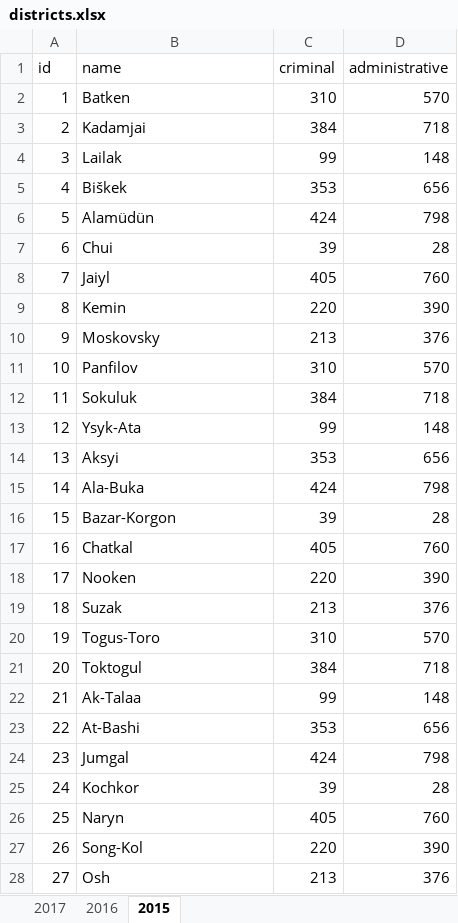
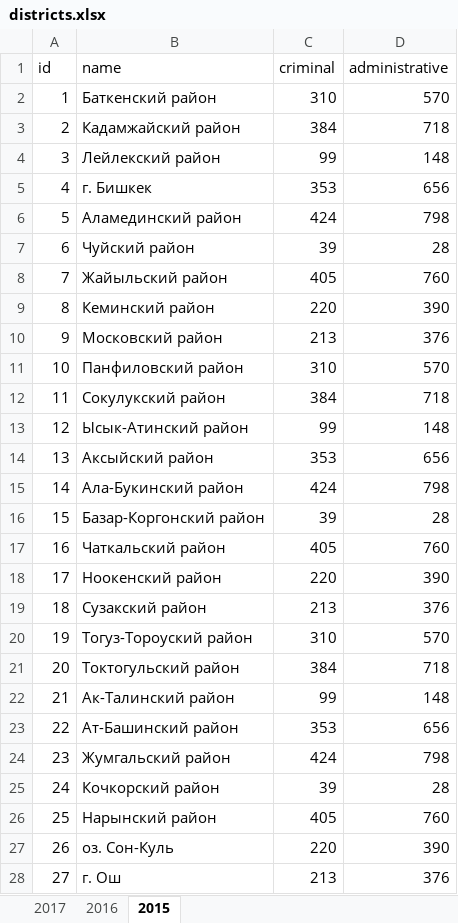
Before and after one commit to jasonaddie/Court-Map, an Excel workbook: data/districts.xlsx, sheet 2015, drawn as a sheet; only a part is shown; values as stored, in another font and other column widths than the file's, no borders; the diff covers the shown part only; the diff names each change by its address in the sheet, - before the commit and + after, or states it on an @@ line.

Commit message:
updated shape names

```diff
--- a/data/districts.xlsx (sheet 2015)
+++ b/data/districts.xlsx (sheet 2015)
-B2 (name): Batken
+B2 (name): Баткенский район
-B3 (name): Kadamjai
+B3 (name): Кадамжайский район
-B4 (name): Lailak
+B4 (name): Лейлекский район
-B5 (name): Biškek
+B5 (name): г. Бишкек
-B6 (name): Alamüdün
+B6 (name): Аламединский район
-B7 (name): Chui
+B7 (name): Чуйский район
-B8 (name): Jaiyl
+B8 (name): Жайыльский район
-B9 (name): Kemin
+B9 (name): Кеминский район
-B10 (name): Moskovsky
+B10 (name): Московский район
-B11 (name): Panfilov
+B11 (name): Панфиловский район
-B12 (name): Sokuluk
+B12 (name): Сокулукский район
-B13 (name): Ysyk-Ata
+B13 (name): Ысык-Атинский район
-B14 (name): Aksyi
+B14 (name): Аксыйский район
-B15 (name): Ala-Buka
+B15 (name): Ала-Букинский район
-B16 (name): Bazar-Korgon
+B16 (name): Базар-Коргонский район
-B17 (name): Chatkal
+B17 (name): Чаткальский район
-B18 (name): Nooken
+B18 (name): Ноокенский район
-B19 (name): Suzak
+B19 (name): Сузакский район
-B20 (name): Togus-Toro
+B20 (name): Тогуз-Тороуский район
-B21 (name): Toktogul
+B21 (name): Токтогульский район
-B22 (name): Ak-Talaa
+B22 (name): Ак-Талинский район
-B23 (name): At-Bashi
+B23 (name): Ат-Башинский район
-B24 (name): Jumgal
+B24 (name): Жумгальский район
-B25 (name): Kochkor
+B25 (name): Кочкорский район
-B26 (name): Naryn
+B26 (name): Нарынский район
-B27 (name): Song-Kol
+B27 (name): оз. Сон-Куль
-B28 (name): Osh
+B28 (name): г. Ош
```
Also changed, not shown: 17 edited cells elsewhere in this sheet, sheet 2017, sheet 2016, data/country.xlsx, data/regions.xlsx, 2 other files.
